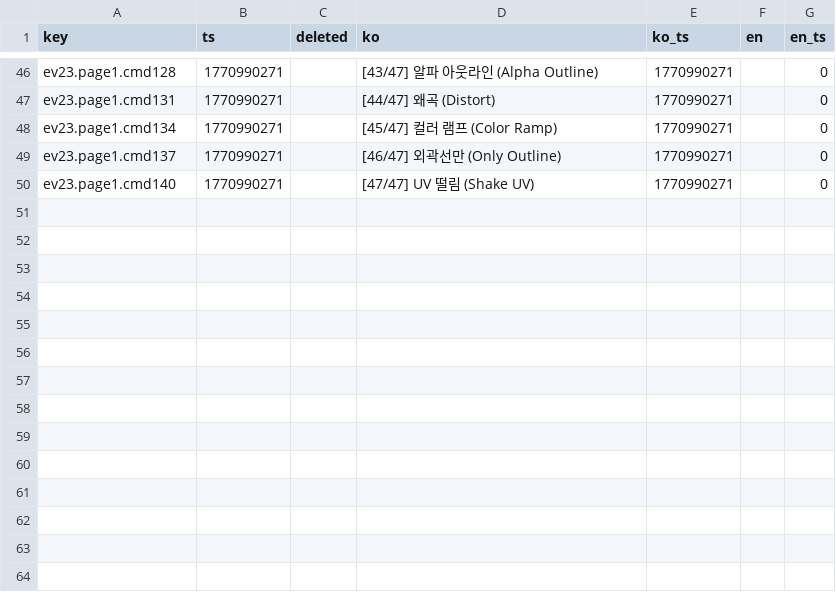
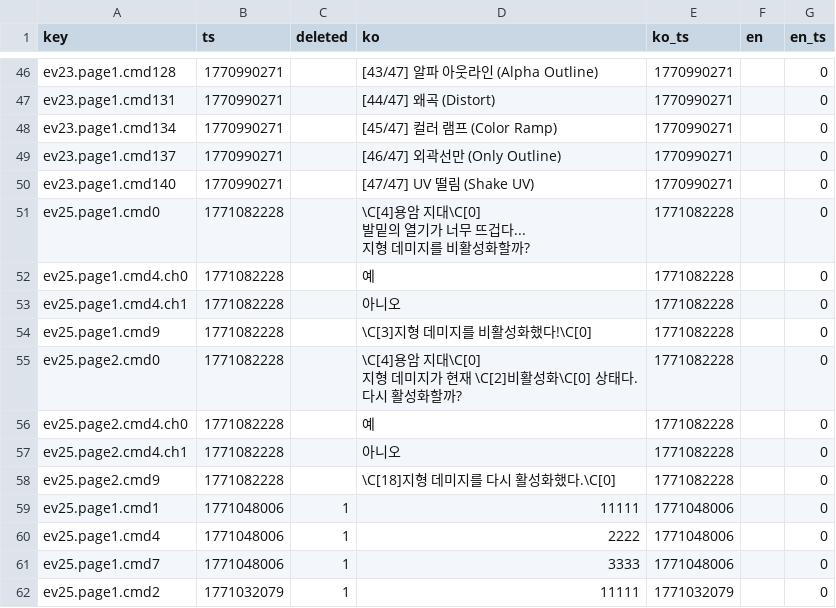
Before and after one commit to gosuni2025/rpgmaker-demo, a CSV file: languages/maps/map004.csv, drawn as a sheet; only a part is shown, gaps mark what is left out.

```diff
--- a/languages/maps/map004.csv
+++ b/languages/maps/map004.csv
@@ -50 +50,17 @@ ev23.page1.cmd137,1770990271,,[46/47] 외곽선만 (Only Outline),1770990271,,0
 ev23.page1.cmd140,1770990271,,[47/47] UV 떨림 (Shake UV),1770990271,,0
+ev25.page1.cmd0,1771082228,,"\C[4]용암 지대\C[0]
+발밑의 열기가 너무 뜨겁다...
+지형 데미지를 비활성화할까?",1771082228,,0
+ev25.page1.cmd4.ch0,1771082228,,예,1771082228,,0
+ev25.page1.cmd4.ch1,1771082228,,아니오,1771082228,,0
+ev25.page1.cmd9,1771082228,,\C[3]지형 데미지를 비활성화했다!\C[0],1771082228,,0
+ev25.page2.cmd0,1771082228,,"\C[4]용암 지대\C[0]
+지형 데미지가 현재 \C[2]비활성화\C[0] 상태다.
+다시 활성화할까?",1771082228,,0
+ev25.page2.cmd4.ch0,1771082228,,예,1771082228,,0
+ev25.page2.cmd4.ch1,1771082228,,아니오,1771082228,,0
+ev25.page2.cmd9,1771082228,,\C[18]지형 데미지를 다시 활성화했다.\C[0],1771082228,,0
+ev25.page1.cmd1,1771048006,1,11111,1771048006,,0
+ev25.page1.cmd4,1771048006,1,2222,1771048006,,0
+ev25.page1.cmd7,1771048006,1,3333,1771048006,,0
+ev25.page1.cmd2,1771032079,1,11111,1771032079,,0
```
Also changed, not shown: 29 other files.
